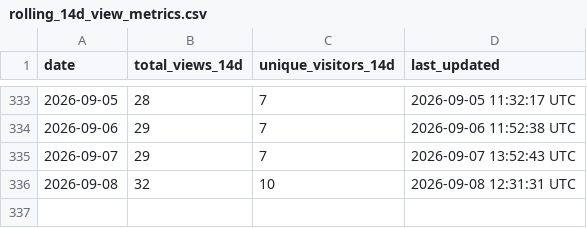
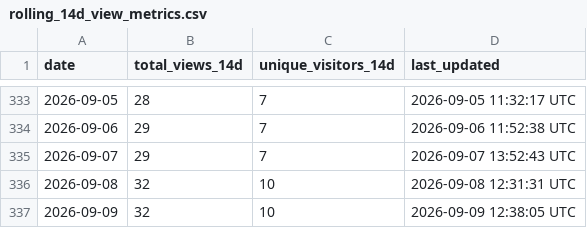
Before and after one commit to robotmcp/robot-mcp-client, a CSV file: .metrics/rolling_14d_view_metrics.csv, drawn as a sheet; only a part is shown, gaps mark what is left out.

```diff
--- a/.metrics/rolling_14d_view_metrics.csv
+++ b/.metrics/rolling_14d_view_metrics.csv
@@ -336 +336,2 @@ date,total_views_14d,unique_visitors_14d,last_updated
 2026-09-08,32,10,2026-09-08 12:31:31 UTC
+2026-09-09,32,10,2026-09-09 12:38:05 UTC
```
Also changed, not shown: .metrics/daily_view_metrics.csv.
